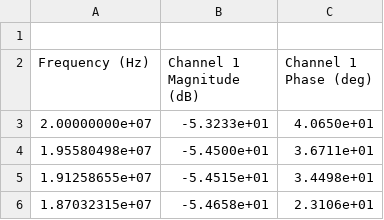
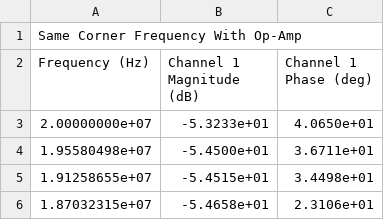
Before and after one commit to lewismcnish/Physics, a CSV file: Year_3/analogue_filters/data/moku_csv/casc_lowpass_op_same_corner.csv, drawn as a sheet; only a part is shown.

```diff
--- a/Year_3/analogue_filters/data/moku_csv/casc_lowpass_op_same_corner.csv
+++ b/Year_3/analogue_filters/data/moku_csv/casc_lowpass_op_same_corner.csv
@@ -1,2 +1,2 @@
-
+Same Corner Frequency With Op-Amp
 Frequency (Hz), Channel 1 Magnitude (dB), Channel 1 Phase (deg)
```
Also changed, not shown: Year_3/analogue_filters/Data/moku_csv/casc_lowpass.csv, Year_3/analogue_filters/Data/moku_csv/casc_lowpassnoop.csv, 28 other files.
